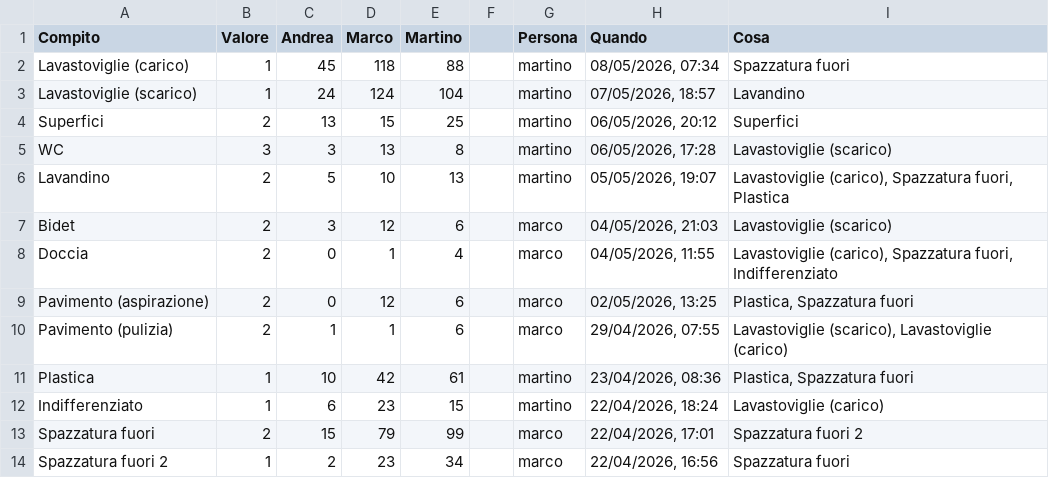
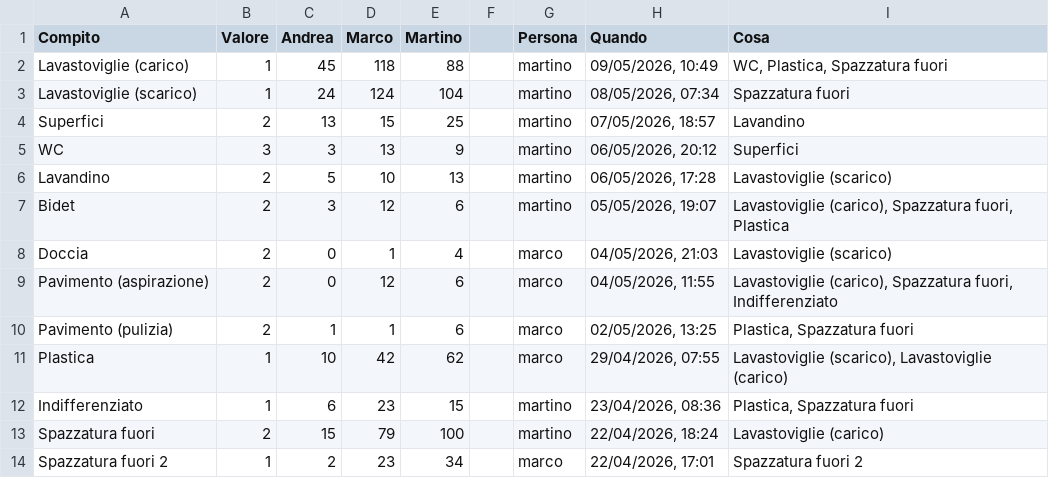
Before and after one commit to BertrandPouget/litpii, a CSV file: data/chores.csv, drawn as a sheet; only a part is shown; the diff covers the shown part only.

Commit message:
Update chores for martino

```diff
--- a/data/chores.csv
+++ b/data/chores.csv
@@ -1,14 +1,14 @@
 Compito,Valore,Andrea,Marco,Martino,,Persona,Quando,Cosa
-Lavastoviglie (carico),1,45,118,88,,martino,"08/05/2026, 07:34",Spazzatura fuori
-Lavastoviglie (scarico),1,24,124,104,,martino,"07/05/2026, 18:57",Lavandino
-Superfici,2,13,15,25,,martino,"06/05/2026, 20:12",Superfici
-WC,3,3,13,8,,martino,"06/05/2026, 17:28",Lavastoviglie (scarico)
-Lavandino,2,5,10,13,,martino,"05/05/2026, 19:07","Lavastoviglie (carico), Spazzatura fuori, Plastica"
-Bidet,2,3,12,6,,marco,"04/05/2026, 21:03",Lavastoviglie (scarico)
-Doccia,2,0,1,4,,marco,"04/05/2026, 11:55","Lavastoviglie (carico), Spazzatura fuori, Indifferenziato"
-Pavimento (aspirazione),2,0,12,6,,marco,"02/05/2026, 13:25","Plastica, Spazzatura fuori"
-Pavimento (pulizia),2,1,1,6,,marco,"29/04/2026, 07:55","Lavastoviglie (scarico), Lavastoviglie (carico)"
-Plastica,1,10,42,61,,martino,"23/04/2026, 08:36","Plastica, Spazzatura fuori"
-Indifferenziato,1,6,23,15,,martino,"22/04/2026, 18:24",Lavastoviglie (carico)
-Spazzatura fuori,2,15,79,99,,marco,"22/04/2026, 17:01",Spazzatura fuori 2
-Spazzatura fuori 2,1,2,23,34,,marco,"22/04/2026, 16:56",Spazzatura fuori
+Lavastoviglie (carico),1,45,118,88,,martino,"09/05/2026, 10:49","WC, Plastica, Spazzatura fuori"
+Lavastoviglie (scarico),1,24,124,104,,martino,"08/05/2026, 07:34",Spazzatura fuori
+Superfici,2,13,15,25,,martino,"07/05/2026, 18:57",Lavandino
+WC,3,3,13,9,,martino,"06/05/2026, 20:12",Superfici
+Lavandino,2,5,10,13,,martino,"06/05/2026, 17:28",Lavastoviglie (scarico)
+Bidet,2,3,12,6,,martino,"05/05/2026, 19:07","Lavastoviglie (carico), Spazzatura fuori, Plastica"
+Doccia,2,0,1,4,,marco,"04/05/2026, 21:03",Lavastoviglie (scarico)
+Pavimento (aspirazione),2,0,12,6,,marco,"04/05/2026, 11:55","Lavastoviglie (carico), Spazzatura fuori, Indifferenziato"
+Pavimento (pulizia),2,1,1,6,,marco,"02/05/2026, 13:25","Plastica, Spazzatura fuori"
+Plastica,1,10,42,62,,marco,"29/04/2026, 07:55","Lavastoviglie (scarico), Lavastoviglie (carico)"
+Indifferenziato,1,6,23,15,,martino,"23/04/2026, 08:36","Plastica, Spazzatura fuori"
+Spazzatura fuori,2,15,79,100,,martino,"22/04/2026, 18:24",Lavastoviglie (carico)
+Spazzatura fuori 2,1,2,23,34,,marco,"22/04/2026, 17:01",Spazzatura fuori 2
```
Also changed, not shown: 1 added row and 4 edited cells elsewhere in this file.
